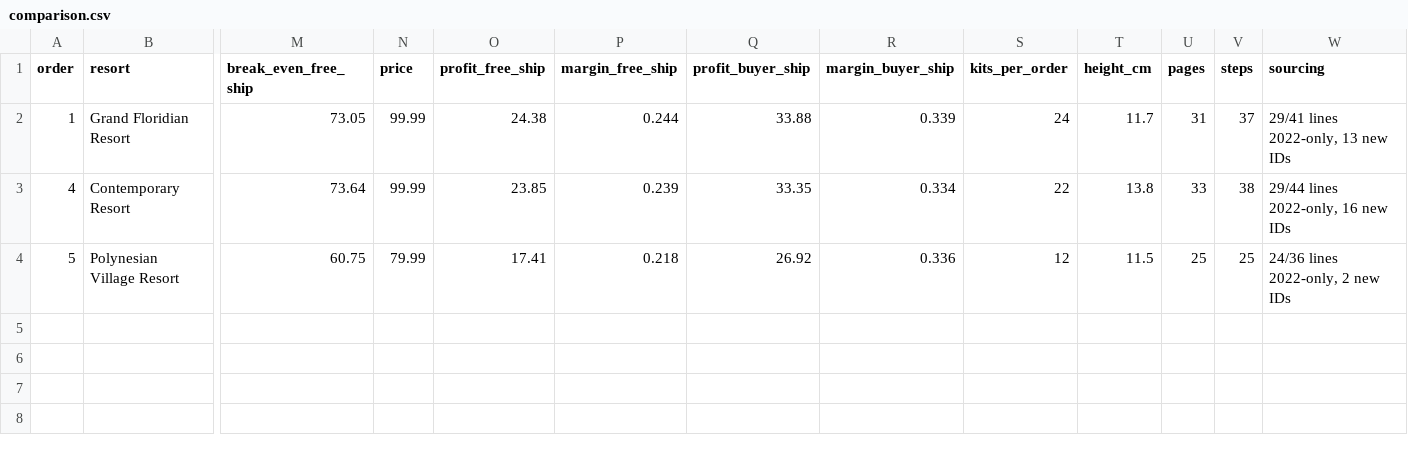
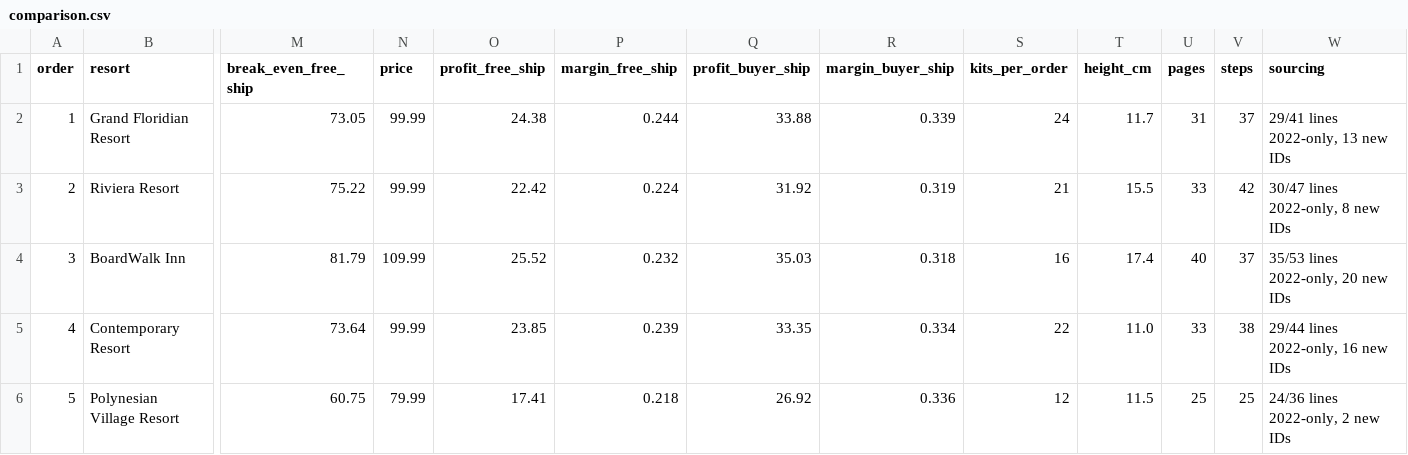
Before and after one commit to bpatricca7/Test, a CSV file: resort-collection/comparison.csv, drawn as a sheet; only a part is shown, gaps mark what is left out; addresses are those after the commit; rows hold the shown columns only; the diff names each change by its address in the sheet, - before the commit and + after, or states it on an @@ line.

```diff
--- a/resort-collection/comparison.csv
+++ b/resort-collection/comparison.csv
+row 3: 2 | Riviera Resort | 75.22 | 99.99 | 22.42 | 0.224 | 31.92 | 0.319 | 21 | 15.5 | 33 | 42 | 30/47 lines 2022-only, 8 new IDs
+row 4: 3 | BoardWalk Inn | 81.79 | 109.99 | 25.52 | 0.232 | 35.03 | 0.318 | 16 | 17.4 | 40 | 37 | 35/53 lines 2022-only, 20 new IDs
-T5 (height_cm): 13.8
+T5 (height_cm): 11.0
```
Also changed, not shown: 1 other file.
